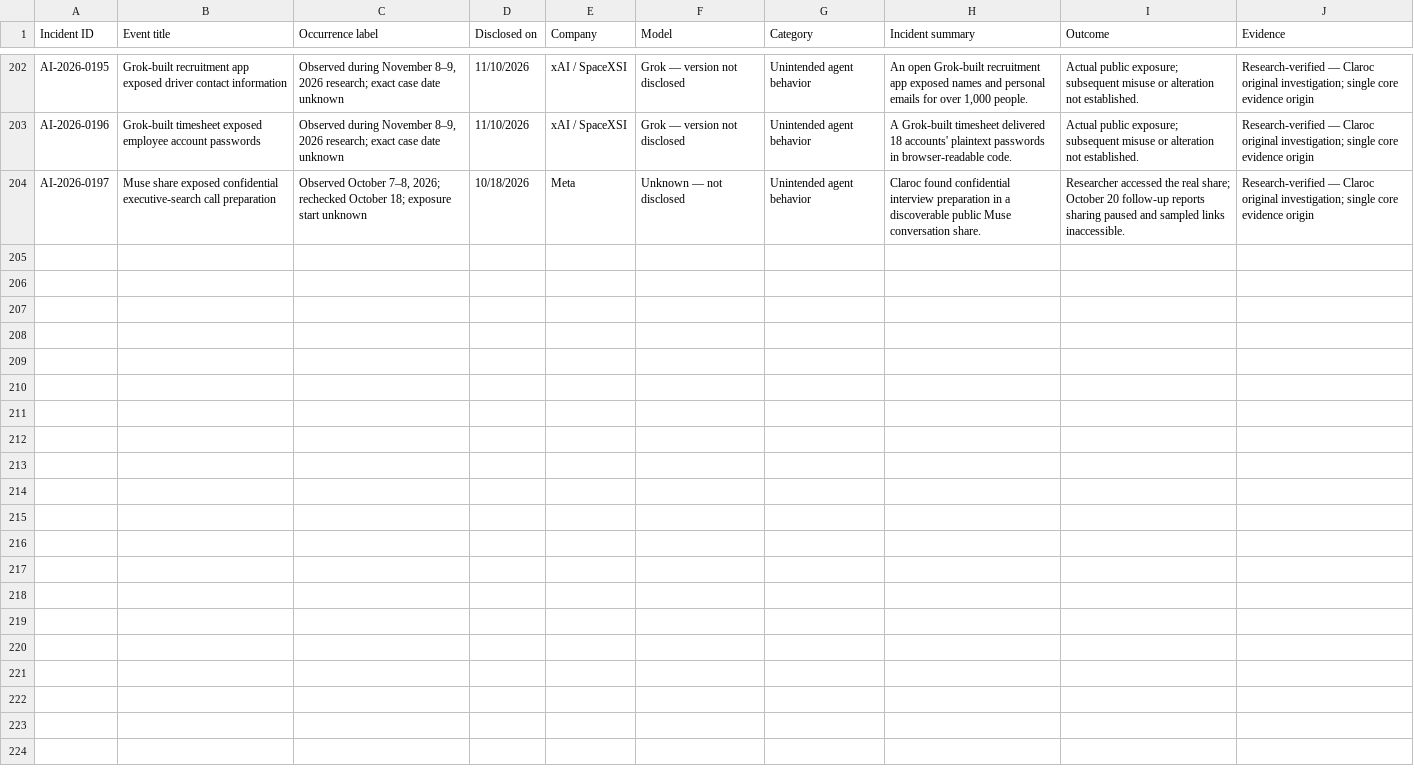
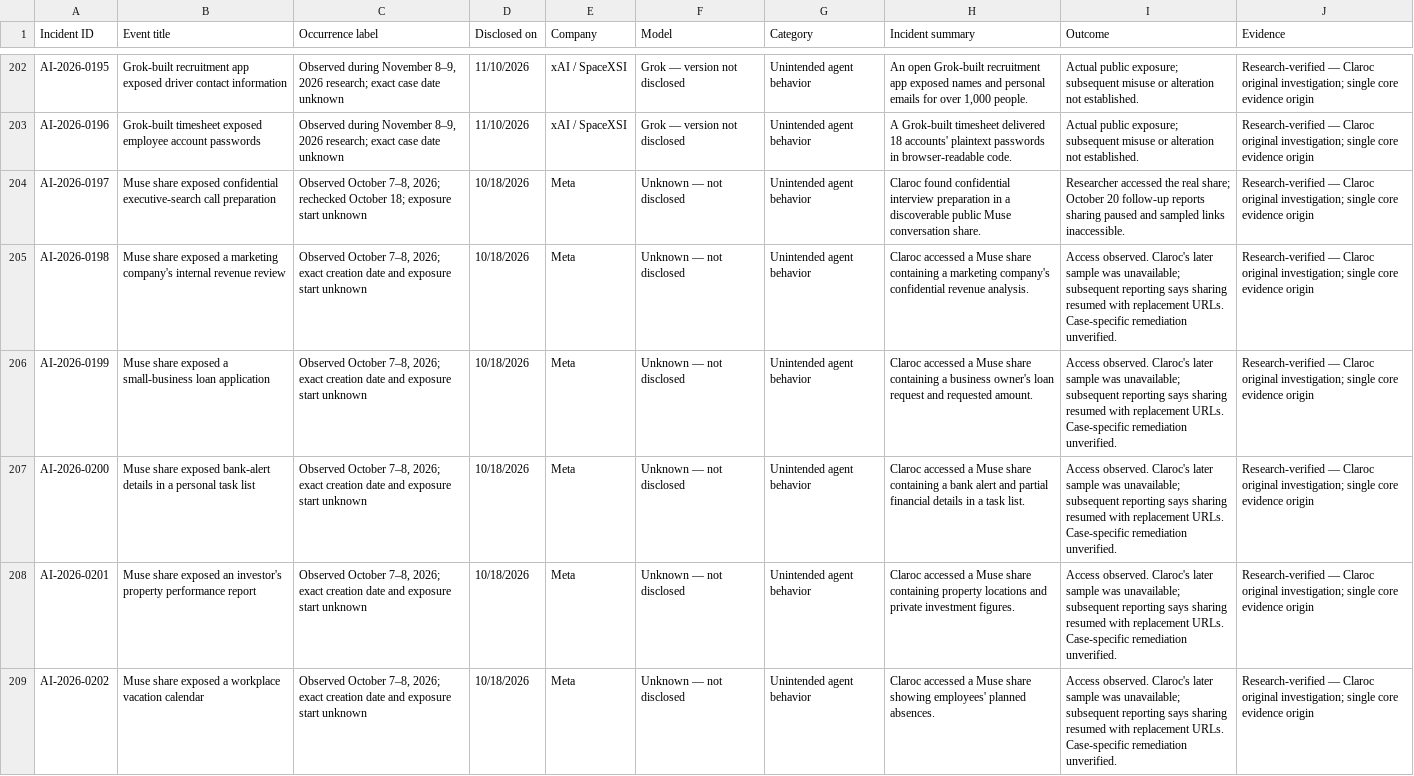
Before and after one commit to KUNALSINGH9373/rogue.ai, a CSV file: data/incidents.csv, drawn as a sheet; only a part is shown, gaps mark what is left out.

```diff
--- a/data/incidents.csv
+++ b/data/incidents.csv
@@ -204 +204,6 @@ AI-2026-0196,Grok-built timesheet exposed employee account passwords,"Observed d
 AI-2026-0197,Muse share exposed confidential executive-search call preparation,"Observed October 7–8, 2026; rechecked October 18; exposure start unknown",10/18/2026,Meta,Unknown — not disclosed,Unintended agent behavior,Claroc found confidential interview preparation in a discoverable public Muse conversation share.,Researcher accessed the real share; October 20 follow-up reports sharing paused and sampled links inaccessible.,Research-verified — Claroc original investigation; single core evidence origin
+AI-2026-0198,Muse share exposed a marketing company's internal revenue review,"Observed October 7–8, 2026; exact creation date and exposure start unknown",10/18/2026,Meta,Unknown — not disclosed,Unintended agent behavior,Claroc accessed a Muse share containing a marketing company's confidential revenue analysis.,Access observed. Claroc's later sample was unavailable; subsequent reporting says sharing resumed with replacement URLs. Case-specific remediation unverified.,Research-verified — Claroc original investigation; single core evidence origin
+AI-2026-0199,Muse share exposed a small-business loan application,"Observed October 7–8, 2026; exact creation date and exposure start unknown",10/18/2026,Meta,Unknown — not disclosed,Unintended agent behavior,Claroc accessed a Muse share containing a business owner's loan request and requested amount.,Access observed. Claroc's later sample was unavailable; subsequent reporting says sharing resumed with replacement URLs. Case-specific remediation unverified.,Research-verified — Claroc original investigation; single core evidence origin
+AI-2026-0200,Muse share exposed bank-alert details in a personal task list,"Observed October 7–8, 2026; exact creation date and exposure start unknown",10/18/2026,Meta,Unknown — not disclosed,Unintended agent behavior,Claroc accessed a Muse share containing a bank alert and partial financial details in a task list.,Access observed. Claroc's later sample was unavailable; subsequent reporting says sharing resumed with replacement URLs. Case-specific remediation unverified.,Research-verified — Claroc original investigation; single core evidence origin
+AI-2026-0201,Muse share exposed an investor's property performance report,"Observed October 7–8, 2026; exact creation date and exposure start unknown",10/18/2026,Meta,Unknown — not disclosed,Unintended agent behavior,Claroc accessed a Muse share containing property locations and private investment figures.,Access observed. Claroc's later sample was unavailable; subsequent reporting says sharing resumed with replacement URLs. Case-specific remediation unverified.,Research-verified — Claroc original investigation; single core evidence origin
+AI-2026-0202,Muse share exposed a workplace vacation calendar,"Observed October 7–8, 2026; exact creation date and exposure start unknown",10/18/2026,Meta,Unknown — not disclosed,Unintended agent behavior,Claroc accessed a Muse share showing employees' planned absences.,Access observed. Claroc's later sample was unavailable; subsequent reporting says sharing resumed with replacement URLs. Case-specific remediation unverified.,Research-verified — Claroc original investigation; single core evidence origin
```
Also changed, not shown: data/sources.csv.
